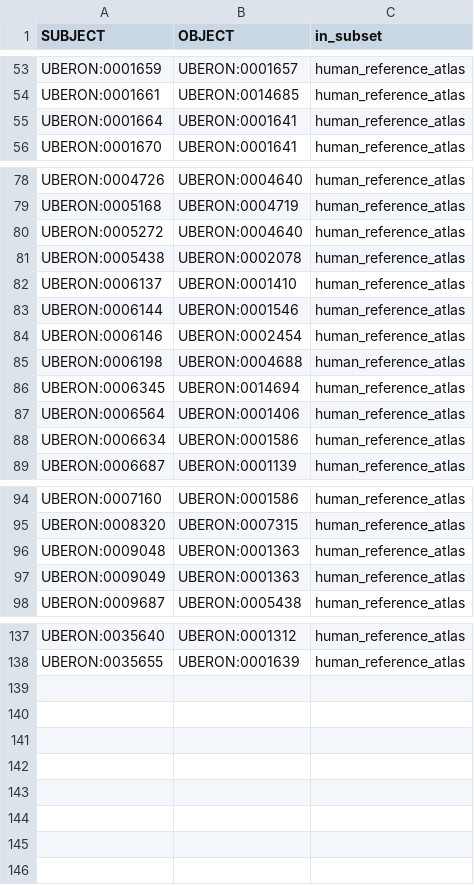
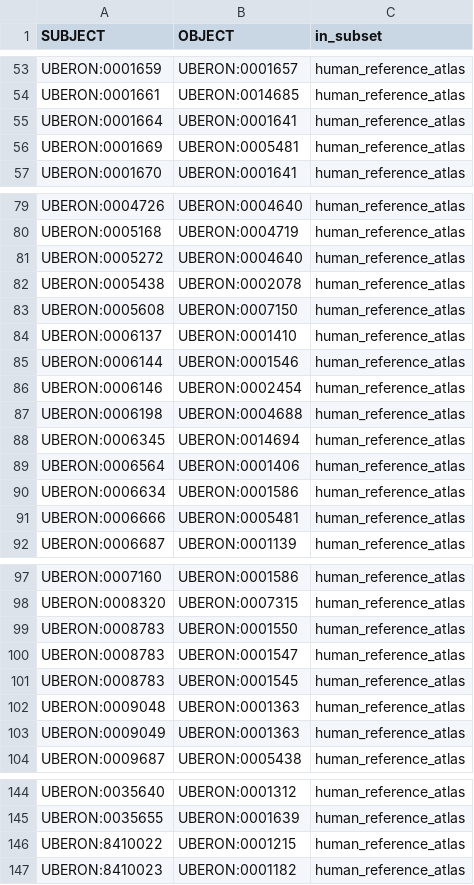
Before and after one commit to obophenotype/uberon, a TSV file: src/templates/vasculature_class.tsv, drawn as a sheet; only a part is shown, gaps mark what is left out; the diff covers the shown part only; the diff names each change by its address in the sheet, - before the commit and + after, or states it on an @@ line.

```diff
--- a/src/templates/vasculature_class.tsv
+++ b/src/templates/vasculature_class.tsv
+row 56: UBERON:0001669 | UBERON:0005481 | human_reference_atlas
+row 83: UBERON:0005608 | UBERON:0007150 | human_reference_atlas
+row 91: UBERON:0006666 | UBERON:0005481 | human_reference_atlas
+row 99: UBERON:0008783 | UBERON:0001550 | human_reference_atlas
+row 100: UBERON:0008783 | UBERON:0001547 | human_reference_atlas
+row 101: UBERON:0008783 | UBERON:0001545 | human_reference_atlas
+row 146: UBERON:8410022 | UBERON:0001215 | human_reference_atlas
+row 147: UBERON:8410023 | UBERON:0001182 | human_reference_atlas
```
Also changed, not shown: 1 added row and 2 edited cells elsewhere in this file, 4 other files.
